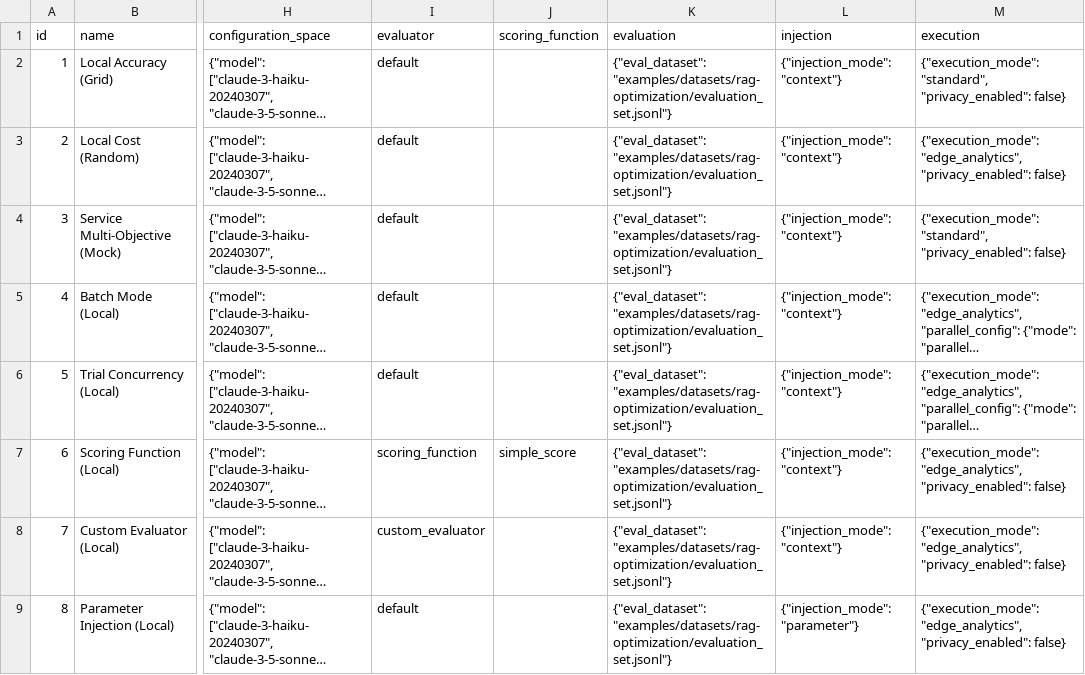
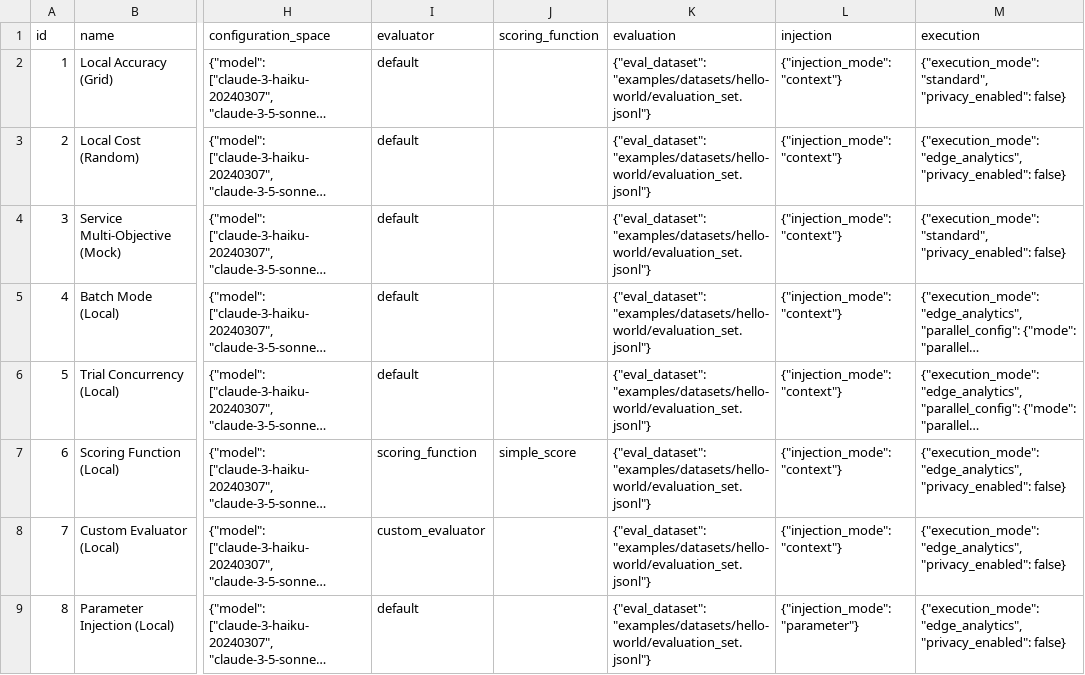
Before and after one commit to Traigent/Traigent, a CSV file: examples/datasets/matrices/test_matrix_v2.csv, drawn as a sheet; only a part is shown, gaps mark what is left out; long unchanged cells end in …; the diff covers the shown part only; the diff names each change by its address in the sheet, - before the commit and + after, or states it on an @@ line.

```diff
--- a/examples/datasets/matrices/test_matrix_v2.csv
+++ b/examples/datasets/matrices/test_matrix_v2.csv
-K2:K9 (evaluation): {"eval_dataset": "examples/datasets/rag-optimization/evaluation_set.jsonl"}
+K2:K9 (evaluation): {"eval_dataset": "examples/datasets/hello-world/evaluation_set.jsonl"}
```
Also changed, not shown: 8 edited cells elsewhere in this file, examples/datasets/matrices/test_matrix.csv, 31 other files.
